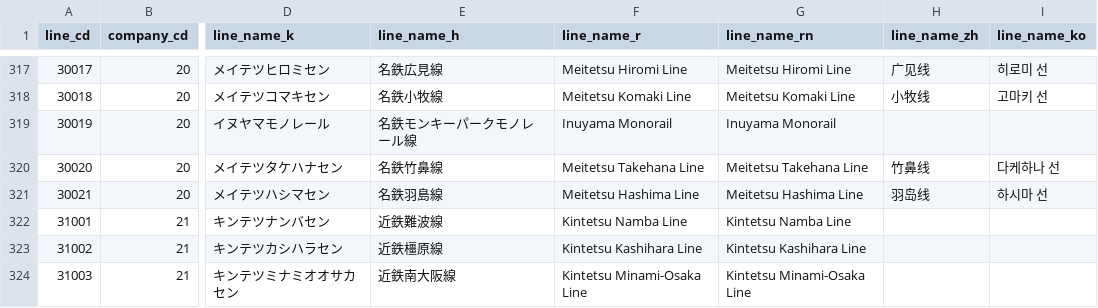
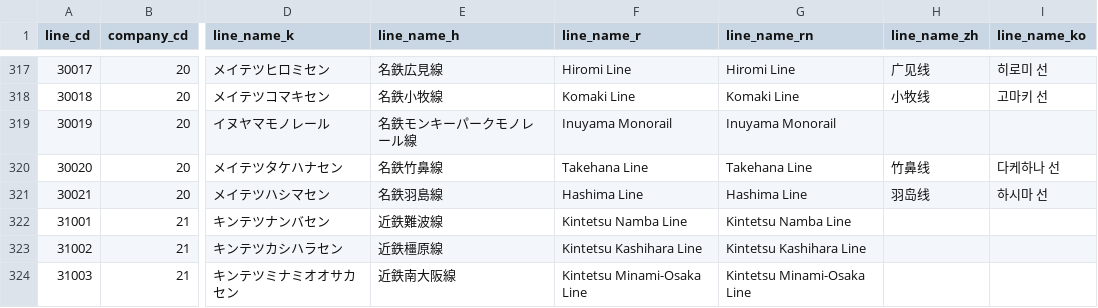
Before and after one commit to TrainLCD/StationAPI, a CSV file: data/2!lines.csv, drawn as a sheet; only a part is shown, gaps mark what is left out; the diff covers the shown part only; the diff names each change by its address in the sheet, - before the commit and + after, or states it on an @@ line.

Commit message:
名鉄線英語駅名修正 (#1420)
* Fix Meitetsu Nagoya Main Line station names

* Fix Meitetsu Toyokawa Line station names

* Fix Meitetsu Nishio and Gamagori station names

* Fix Meitetsu Mikawa Line station names

* Fix Meitetsu Toyota Line station names

* Fix Meitetsu Tokoname and Airport station names

* Fix Meitetsu Chikko Line station names

* Fix Meitetsu Kowa and Chitashin station names

* Fix Meitetsu Tsushima and Bisai station names

* Fix Meitetsu Takehana and Hashima station names

* Fix Meitetsu Inuyama Line station names

* Fix Meitetsu Hiromi Line station names

* Fix Meitetsu Komaki Line station names

* Fix Meitetsu Kakamigahara Line station names

* Fix Meitetsu Seto Line station names

* Fix Meitetsu line English names

* Fix Meitetsu line English names

```diff
--- a/data/2!lines.csv
+++ b/data/2!lines.csv
-F317 (line_name_r): Meitetsu Hiromi Line
+F317 (line_name_r): Hiromi Line
-G317 (line_name_rn): Meitetsu Hiromi Line
+G317 (line_name_rn): Hiromi Line
-F318 (line_name_r): Meitetsu Komaki Line
+F318 (line_name_r): Komaki Line
-G318 (line_name_rn): Meitetsu Komaki Line
+G318 (line_name_rn): Komaki Line
-F320 (line_name_r): Meitetsu Takehana Line
+F320 (line_name_r): Takehana Line
-G320 (line_name_rn): Meitetsu Takehana Line
+G320 (line_name_rn): Takehana Line
-F321 (line_name_r): Meitetsu Hashima Line
+F321 (line_name_r): Hashima Line
-G321 (line_name_rn): Meitetsu Hashima Line
+G321 (line_name_rn): Hashima Line
```
Also changed, not shown: 32 edited cells elsewhere in this file, 1 other file.
